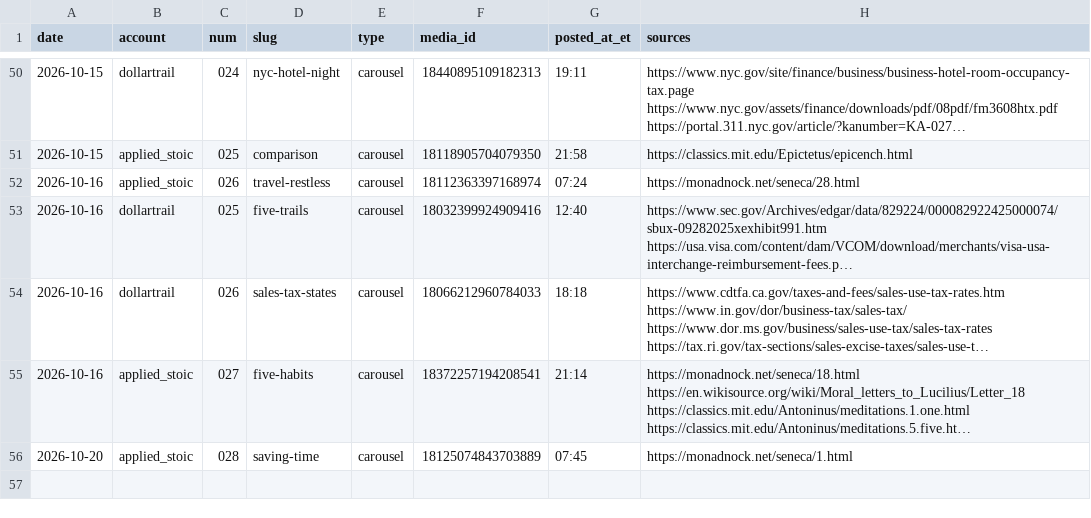
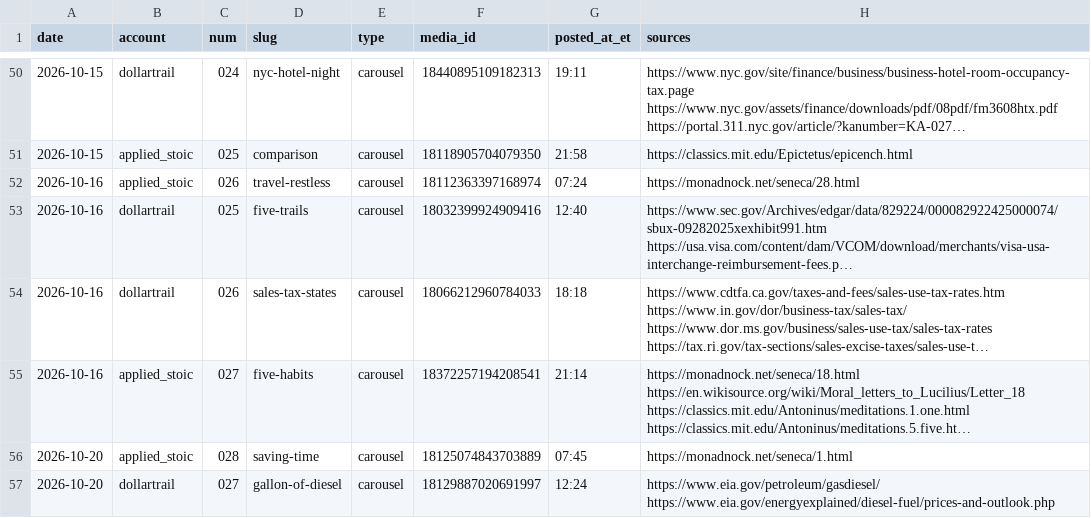
Before and after one commit to jimlastinger/ig-posts, a CSV file: LOG.csv, drawn as a sheet; only a part is shown, gaps mark what is left out; long unchanged cells end in ….

```diff
--- a/LOG.csv
+++ b/LOG.csv
@@ -56 +56,2 @@ date,account,num,slug,type,media_id,posted_at_et,sources
 2026-10-20,applied_stoic,028,saving-time,carousel,18125074843703889,07:45,https://monadnock.net/seneca/1.html
+2026-10-20,dollartrail,027,gallon-of-diesel,carousel,18129887020691997,12:24,https://www.eia.gov/petroleum/gasdiesel/ https://www.eia.gov/energyexplained/diesel-fuel/prices-and-outlook.php
```
